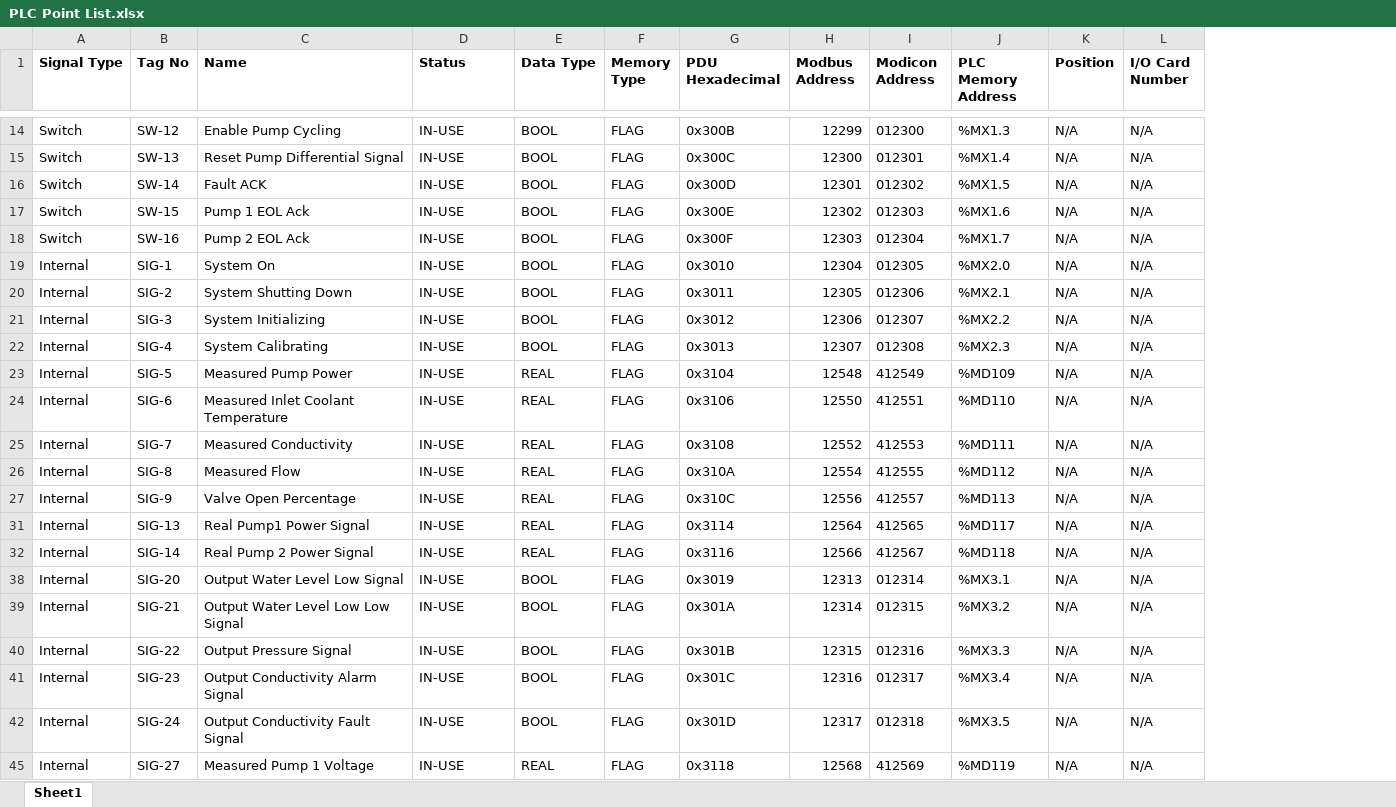
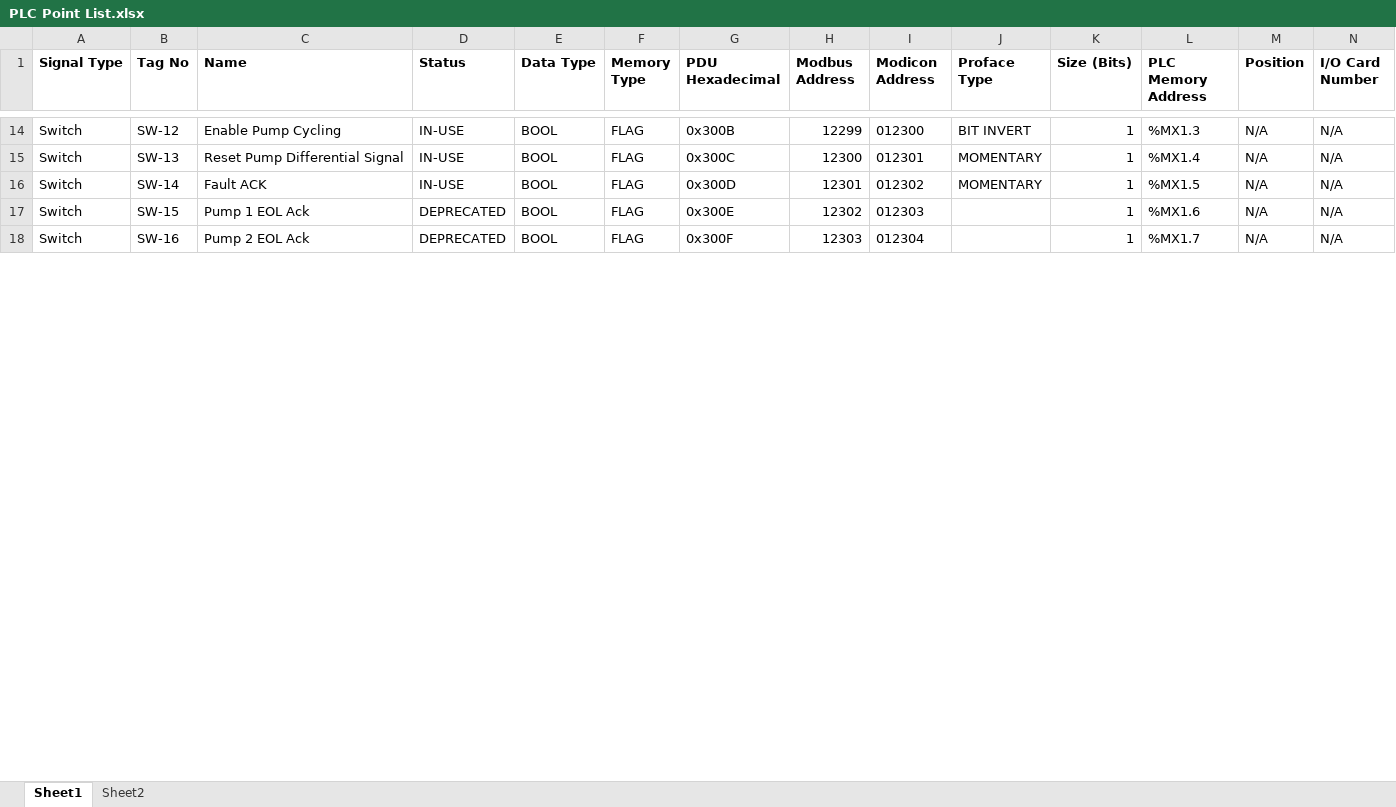
Before and after one commit to Ovikian/TMEIC-DI-Water-Cooling-Skid-Repo, an Excel workbook: Documentation/PLC Point List.xlsx, sheet Sheet1, drawn as a sheet; only a part is shown, gaps mark what is left out; values as stored, in another font and other column widths than the file's, no borders; table styles not drawn; removed rows and columns are numbered as before the commit, all else as after; rows hold the shown columns only; the diff covers the shown part only; the diff names each change by its address in the sheet, - before the commit and + after, or states it on an @@ line.

```diff
--- a/Documentation/PLC Point List.xlsx (sheet Sheet1)
+++ b/Documentation/PLC Point List.xlsx (sheet Sheet1)
+sheet tab: Sheet2
+column J (Proface Type), rows 14-16: BIT INVERT | MOMENTARY | MOMENTARY
+column K (Size (Bits)), rows 14-18: all 1
-D17:D18 (Status): IN-USE
+D17:D18 (Status): DEPRECATED
-row 19: Internal | SIG-1 | System On | IN-USE | BOOL | FLAG | 0x3010 | 12304 | 012305 | %MX2.0 | N/A | N/A
-row 20: Internal | SIG-2 | System Shutting Down | IN-USE | BOOL | FLAG | 0x3011 | 12305 | 012306 | %MX2.1 | N/A | N/A
-row 21: Internal | SIG-3 | System Initializing | IN-USE | BOOL | FLAG | 0x3012 | 12306 | 012307 | %MX2.2 | N/A | N/A
-row 22: Internal | SIG-4 | System Calibrating | IN-USE | BOOL | FLAG | 0x3013 | 12307 | 012308 | %MX2.3 | N/A | N/A
-row 23: Internal | SIG-5 | Measured Pump Power | IN-USE | REAL | FLAG | 0x3104 | 12548 | 412549 | %MD109 | N/A | N/A
-row 24: Internal | SIG-6 | Measured Inlet Coolant Temperature | IN-USE | REAL | FLAG | 0x3106 | 12550 | 412551 | %MD110 | N/A | N/A
-row 25: Internal | SIG-7 | Measured Conductivity | IN-USE | REAL | FLAG | 0x3108 | 12552 | 412553 | %MD111 | N/A | N/A
-row 26: Internal | SIG-8 | Measured Flow | IN-USE | REAL | FLAG | 0x310A | 12554 | 412555 | %MD112 | N/A | N/A
-row 27: Internal | SIG-9 | Valve Open Percentage | IN-USE | REAL | FLAG | 0x310C | 12556 | 412557 | %MD113 | N/A | N/A
-row 31: Internal | SIG-13 | Real Pump1 Power Signal | IN-USE | REAL | FLAG | 0x3114 | 12564 | 412565 | %MD117 | N/A | N/A
-row 32: Internal | SIG-14 | Real Pump 2 Power Signal | IN-USE | REAL | FLAG | 0x3116 | 12566 | 412567 | %MD118 | N/A | N/A
-row 38: Internal | SIG-20 | Output Water Level Low Signal | IN-USE | BOOL | FLAG | 0x3019 | 12313 | 012314 | %MX3.1 | N/A | N/A
-row 39: Internal | SIG-21 | Output Water Level Low Low Signal | IN-USE | BOOL | FLAG | 0x301A | 12314 | 012315 | %MX3.2 | N/A | N/A
-row 40: Internal | SIG-22 | Output Pressure Signal | IN-USE | BOOL | FLAG | 0x301B | 12315 | 012316 | %MX3.3 | N/A | N/A
-row 41: Internal | SIG-23 | Output Conductivity Alarm Signal | IN-USE | BOOL | FLAG | 0x301C | 12316 | 012317 | %MX3.4 | N/A | N/A
-row 42: Internal | SIG-24 | Output Conductivity Fault Signal | IN-USE | BOOL | FLAG | 0x301D | 12317 | 012318 | %MX3.5 | N/A | N/A
-row 45: Internal | SIG-27 | Measured Pump 1 Voltage | IN-USE | REAL | FLAG | 0x3118 | 12568 | 412569 | %MD119 | N/A | N/A
```
Also changed, not shown: 1 added row and 51 removed rows elsewhere in this sheet, formulas that keep their value, hidden cells, Testing Documentation/Control System Software Testing Sheet.xlsx, 6 other files.
